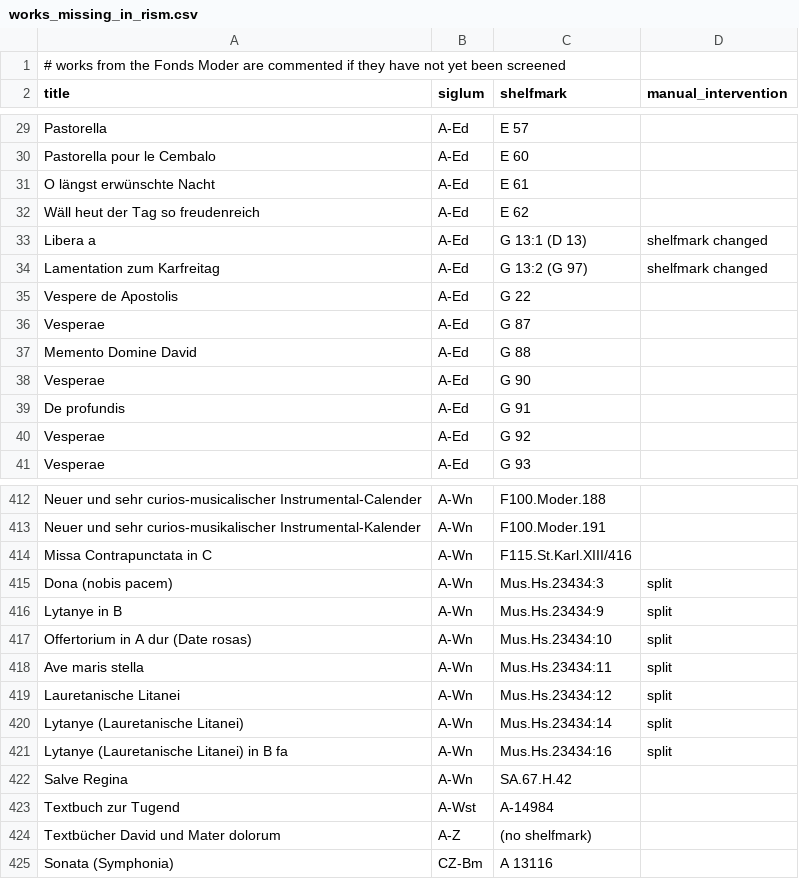
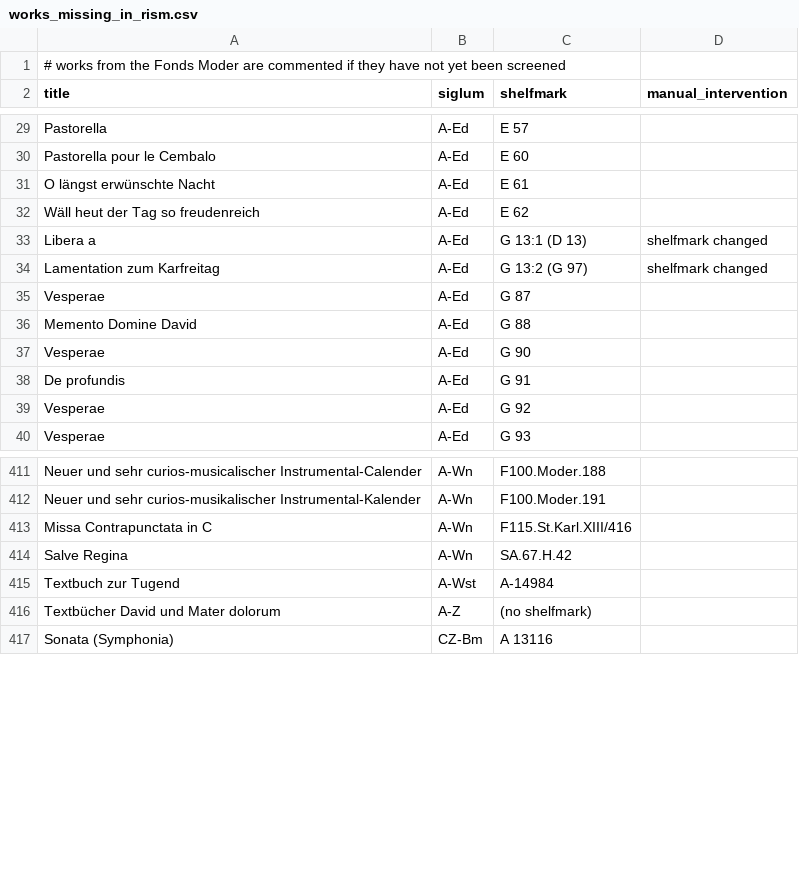
Before and after one commit to edition-esser-skala/werner-catalogue-of-works, a CSV file: data/works_missing_in_rism.csv, drawn as a sheet; only a part is shown, gaps mark what is left out.

```diff
--- a/data/works_missing_in_rism.csv
+++ b/data/works_missing_in_rism.csv
@@ -34,3 +34,2 @@ Libera a,A-Ed,G 13:1 (D 13),shelfmark changed
 Lamentation zum Karfreitag,A-Ed,G 13:2 (G 97),shelfmark changed
-Vespere de Apostolis,A-Ed,G 22,
 Vesperae,A-Ed,G 87,
@@ -414,9 +413,2 @@ Neuer und sehr curios-musikalischer Instrumental-Kalender,A-Wn,F100.Moder.191,
 Missa Contrapunctata in C,A-Wn,F115.St.Karl.XIII/416,
-Dona (nobis pacem),A-Wn,Mus.Hs.23434:3,split
-Lytanye in B,A-Wn,Mus.Hs.23434:9,split
-Offertorium in A dur (Date rosas),A-Wn,Mus.Hs.23434:10,split
-Ave maris stella,A-Wn,Mus.Hs.23434:11,split
-Lauretanische Litanei ,A-Wn,Mus.Hs.23434:12,split
-Lytanye (Lauretanische Litanei),A-Wn,Mus.Hs.23434:14,split
-Lytanye (Lauretanische Litanei) in B fa,A-Wn,Mus.Hs.23434:16,split
 Salve Regina,A-Wn,SA.67.H.42,
```
Also changed, not shown: data/catalogue_works.csv, data/works_in_rism.csv, 13 other files.
